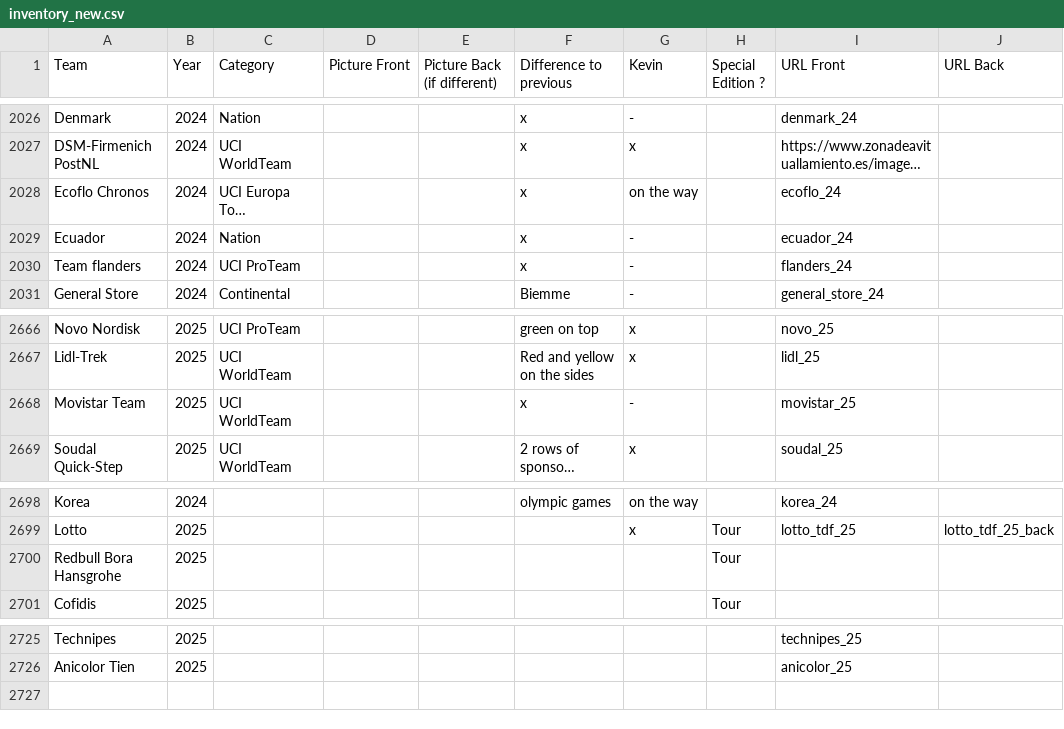
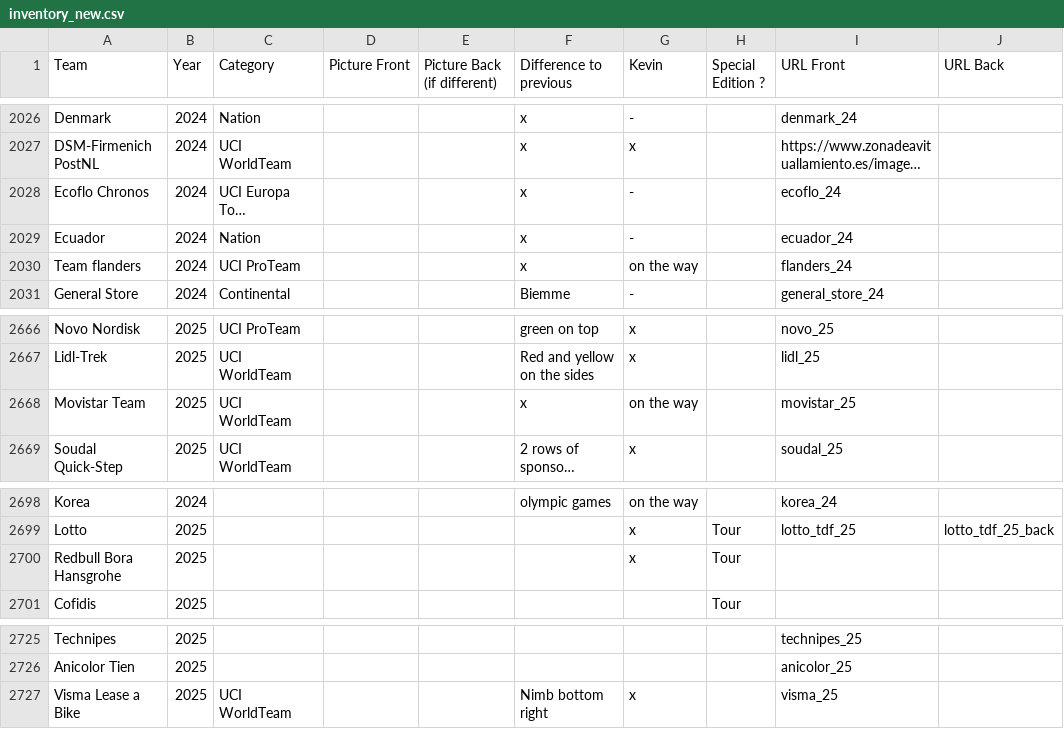
Before and after one commit to HKev68/musettes_inventory, a CSV file: inventory_new.csv, drawn as a sheet; only a part is shown, gaps mark what is left out; long unchanged cells end in …; the diff names each change by its address in the sheet, - before the commit and + after, or states it on an @@ line.

```diff
--- a/inventory_new.csv
+++ b/inventory_new.csv
-G2028 (Kevin): on the way
+G2028 (Kevin): -
-G2030 (Kevin): -
+G2030 (Kevin): on the way
-G2668 (Kevin): -
+G2668 (Kevin): on the way
-G2700 (Kevin): (empty)
+G2700 (Kevin): x
+row 2727: Visma Lease a Bike | 2025 | UCI WorldTeam |  |  | Nimb bottom right | x |  | visma_25
```
Also changed, not shown: 28 other files.
